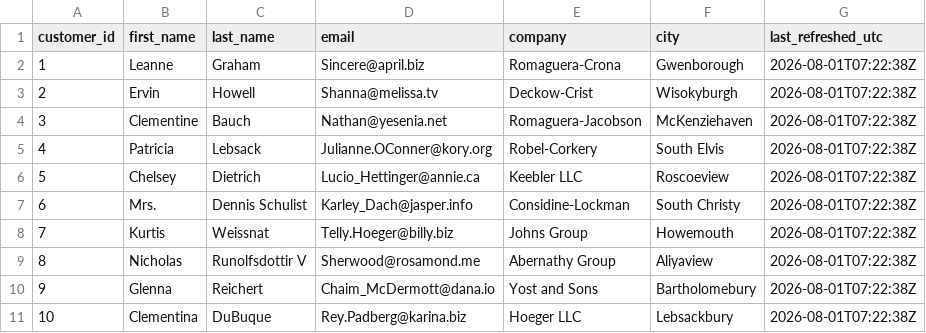
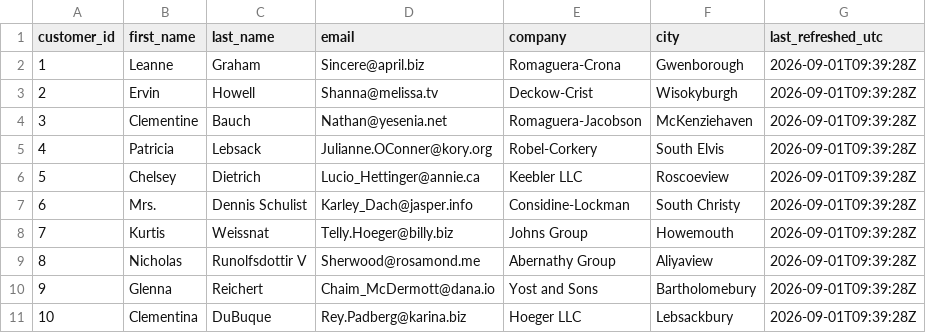
Before and after one commit to vuddaraj/dbt_cloud_poc, a CSV file: seeds/customers.csv, drawn as a sheet.

```diff
--- a/seeds/customers.csv
+++ b/seeds/customers.csv
@@ -1,11 +1,11 @@
 customer_id,first_name,last_name,email,company,city,last_refreshed_utc
-1,Leanne,Graham,Sincere@april.biz,Romaguera-Crona,Gwenborough,2026-08-01T07:22:38Z
-2,Ervin,Howell,Shanna@melissa.tv,Deckow-Crist,Wisokyburgh,2026-08-01T07:22:38Z
-3,Clementine,Bauch,Nathan@yesenia.net,Romaguera-Jacobson,McKenziehaven,2026-08-01T07:22:38Z
-4,Patricia,Lebsack,Julianne.OConner@kory.org,Robel-Corkery,South Elvis,2026-08-01T07:22:38Z
-5,Chelsey,Dietrich,Lucio_Hettinger@annie.ca,Keebler LLC,Roscoeview,2026-08-01T07:22:38Z
-6,Mrs.,Dennis Schulist,Karley_Dach@jasper.info,Considine-Lockman,South Christy,2026-08-01T07:22:38Z
-7,Kurtis,Weissnat,Telly.Hoeger@billy.biz,Johns Group,Howemouth,2026-08-01T07:22:38Z
-8,Nicholas,Runolfsdottir V,Sherwood@rosamond.me,Abernathy Group,Aliyaview,2026-08-01T07:22:38Z
-9,Glenna,Reichert,Chaim_McDermott@dana.io,Yost and Sons,Bartholomebury,2026-08-01T07:22:38Z
-10,Clementina,DuBuque,Rey.Padberg@karina.biz,Hoeger LLC,Lebsackbury,2026-08-01T07:22:38Z
+1,Leanne,Graham,Sincere@april.biz,Romaguera-Crona,Gwenborough,2026-09-01T09:39:28Z
+2,Ervin,Howell,Shanna@melissa.tv,Deckow-Crist,Wisokyburgh,2026-09-01T09:39:28Z
+3,Clementine,Bauch,Nathan@yesenia.net,Romaguera-Jacobson,McKenziehaven,2026-09-01T09:39:28Z
+4,Patricia,Lebsack,Julianne.OConner@kory.org,Robel-Corkery,South Elvis,2026-09-01T09:39:28Z
+5,Chelsey,Dietrich,Lucio_Hettinger@annie.ca,Keebler LLC,Roscoeview,2026-09-01T09:39:28Z
+6,Mrs.,Dennis Schulist,Karley_Dach@jasper.info,Considine-Lockman,South Christy,2026-09-01T09:39:28Z
+7,Kurtis,Weissnat,Telly.Hoeger@billy.biz,Johns Group,Howemouth,2026-09-01T09:39:28Z
+8,Nicholas,Runolfsdottir V,Sherwood@rosamond.me,Abernathy Group,Aliyaview,2026-09-01T09:39:28Z
+9,Glenna,Reichert,Chaim_McDermott@dana.io,Yost and Sons,Bartholomebury,2026-09-01T09:39:28Z
+10,Clementina,DuBuque,Rey.Padberg@karina.biz,Hoeger LLC,Lebsackbury,2026-09-01T09:39:28Z
```
